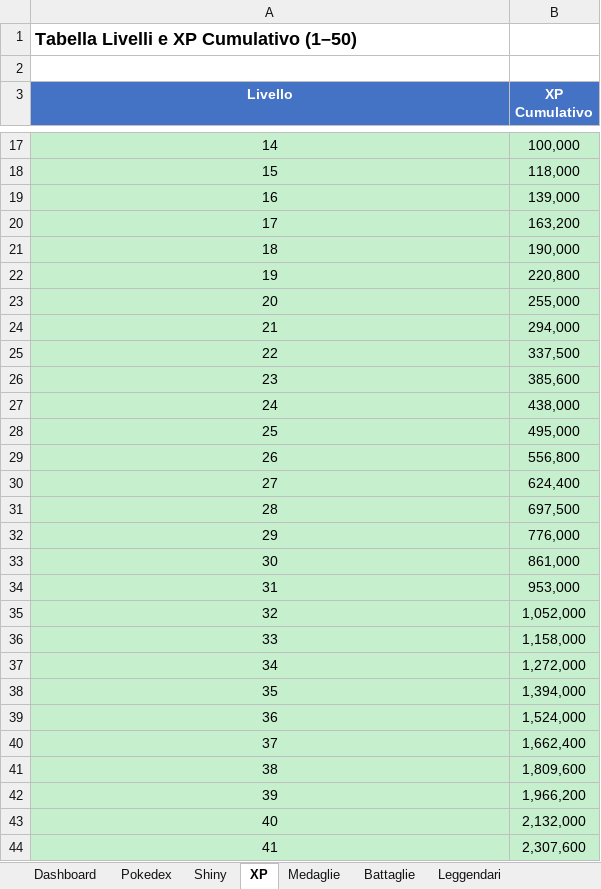
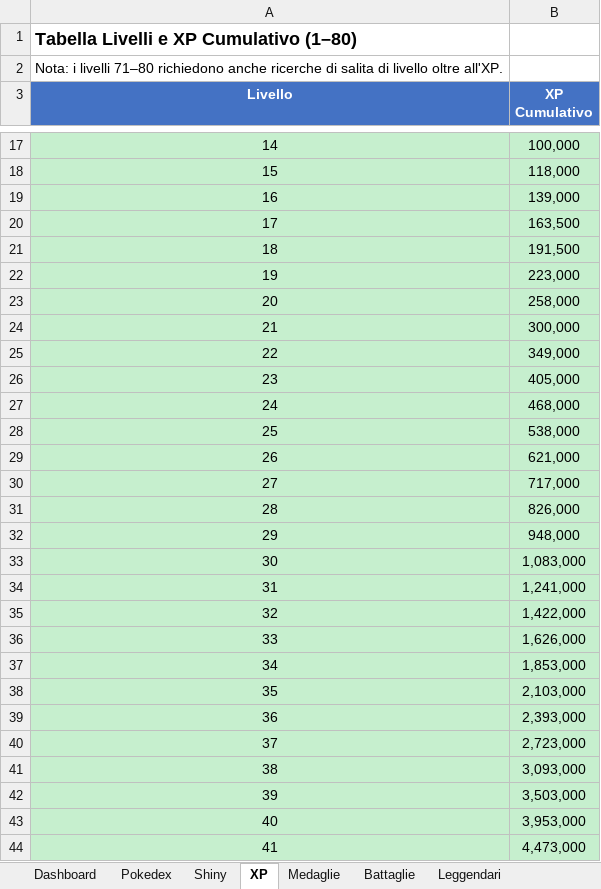
Before and after one commit to notaxeltv/pokemon-go-tracker, an Excel workbook: PokemonGO_Tracker.xlsx, sheet XP, drawn as a sheet; only a part is shown, gaps mark what is left out; values as stored, in another font and other column widths than the file's, no borders; the diff covers the shown part only; the diff names each change by its address in the sheet, - before the commit and + after, or states it on an @@ line.

```diff
--- a/PokemonGO_Tracker.xlsx (sheet XP)
+++ b/PokemonGO_Tracker.xlsx (sheet XP)
@@ column A (Livello) renumbered between rows 1 and 2 @@
-B20 (XP Cumulativo): 163,200
+B20 (XP Cumulativo): 163,500
-B21 (XP Cumulativo): 190,000
+B21 (XP Cumulativo): 191,500
-B22 (XP Cumulativo): 220,800
+B22 (XP Cumulativo): 223,000
-B23 (XP Cumulativo): 255,000
+B23 (XP Cumulativo): 258,000
-B24 (XP Cumulativo): 294,000
+B24 (XP Cumulativo): 300,000
-B25 (XP Cumulativo): 337,500
+B25 (XP Cumulativo): 349,000
-B26 (XP Cumulativo): 385,600
+B26 (XP Cumulativo): 405,000
-B27 (XP Cumulativo): 438,000
+B27 (XP Cumulativo): 468,000
-B28 (XP Cumulativo): 495,000
+B28 (XP Cumulativo): 538,000
-B29 (XP Cumulativo): 556,800
+B29 (XP Cumulativo): 621,000
-B30 (XP Cumulativo): 624,400
+B30 (XP Cumulativo): 717,000
-B31 (XP Cumulativo): 697,500
+B31 (XP Cumulativo): 826,000
-B32 (XP Cumulativo): 776,000
+B32 (XP Cumulativo): 948,000
-B33 (XP Cumulativo): 861,000
+B33 (XP Cumulativo): 1,083,000
-B34 (XP Cumulativo): 953,000
+B34 (XP Cumulativo): 1,241,000
-B35 (XP Cumulativo): 1,052,000
+B35 (XP Cumulativo): 1,422,000
-B36 (XP Cumulativo): 1,158,000
+B36 (XP Cumulativo): 1,626,000
-B37 (XP Cumulativo): 1,272,000
+B37 (XP Cumulativo): 1,853,000
-B38 (XP Cumulativo): 1,394,000
+B38 (XP Cumulativo): 2,103,000
-B39 (XP Cumulativo): 1,524,000
+B39 (XP Cumulativo): 2,393,000
-B40 (XP Cumulativo): 1,662,400
+B40 (XP Cumulativo): 2,723,000
-B41 (XP Cumulativo): 1,809,600
+B41 (XP Cumulativo): 3,093,000
-B42 (XP Cumulativo): 1,966,200
+B42 (XP Cumulativo): 3,503,000
-B43 (XP Cumulativo): 2,132,000
+B43 (XP Cumulativo): 3,953,000
-B44 (XP Cumulativo): 2,307,600
+B44 (XP Cumulativo): 4,473,000
```
Also changed, not shown: 30 added rows and 10 edited cells elsewhere in this sheet, sheet Dashboard, 5 other files.
